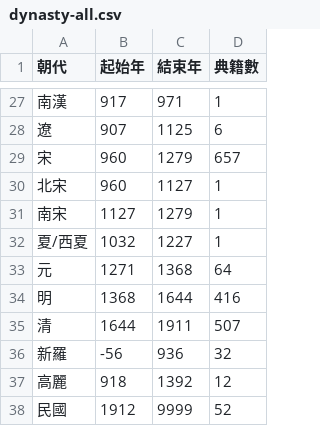
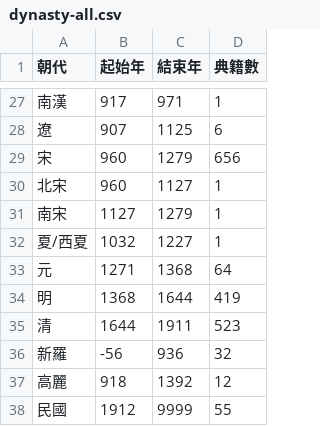
Before and after one commit to DILA-edu/cbeta-metadata, a CSV file: time/dynasty-all.csv, drawn as a sheet; only a part is shown, gaps mark what is left out.

```diff
--- a/time/dynasty-all.csv
+++ b/time/dynasty-all.csv
@@ -28,3 +28,3 @@
 遼,907,1125,6
-宋,960,1279,657
+宋,960,1279,656
 北宋,960,1127,1
@@ -33,6 +33,6 @@
 元,1271,1368,64
-明,1368,1644,416
-清,1644,1911,507
+明,1368,1644,419
+清,1644,1911,523
 新羅,-56,936,32
 高麗,918,1392,12
-民國,1912,9999,52
+民國,1912,9999,55
```
Also changed, not shown: 1 other file.
